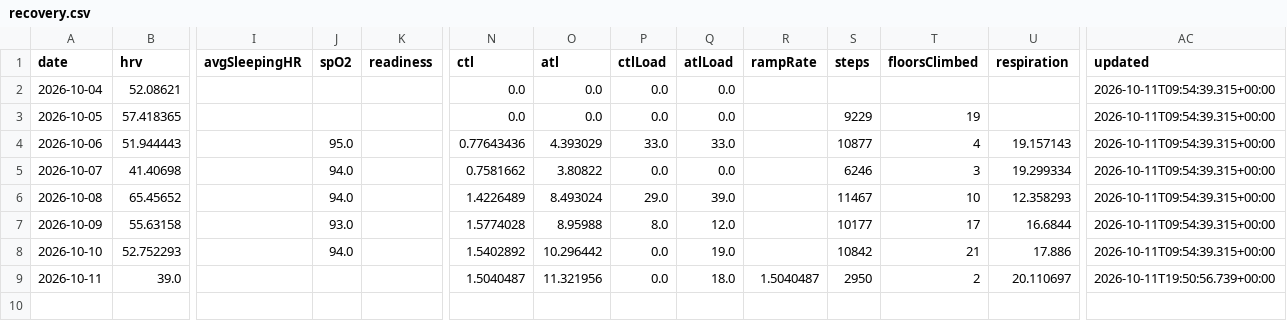
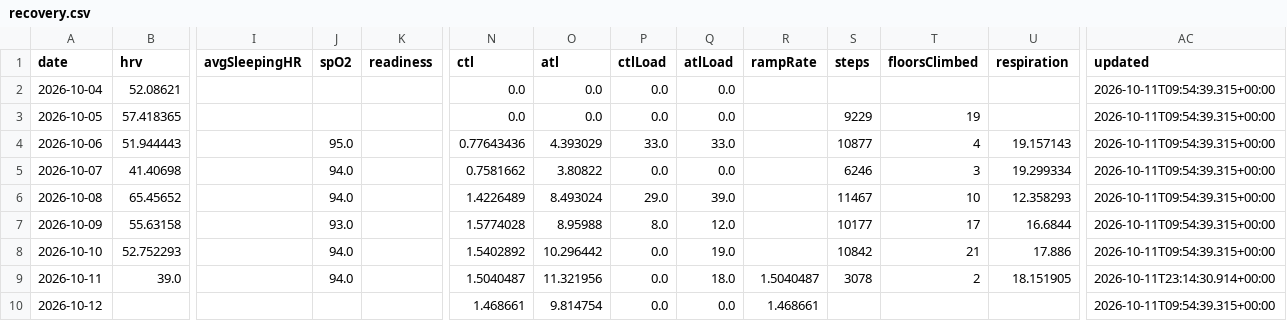
Before and after one commit to CarpetoX/garmin-recovery, a CSV file: recovery.csv, drawn as a sheet; only a part is shown, gaps mark what is left out; rows hold the shown columns only; the diff names each change by its address in the sheet, - before the commit and + after, or states it on an @@ line.

```diff
--- a/recovery.csv
+++ b/recovery.csv
-J9 (spO2): (empty)
+J9 (spO2): 94.0
-S9 (steps): 2950
+S9 (steps): 3078
-U9 (respiration): 20.110697
+U9 (respiration): 18.151905
-AC9 (updated): 2026-10-11T19:50:56.739+00:00
+AC9 (updated): 2026-10-11T23:14:30.914+00:00
+row 10: 2026-10-12 |  |  |  |  | 1.468661 | 9.814754 | 0.0 | 0.0 | 1.468661 |  |  |  | 2026-10-11T09:54:39.315+00:00
```
Also changed, not shown: 3 other files.
